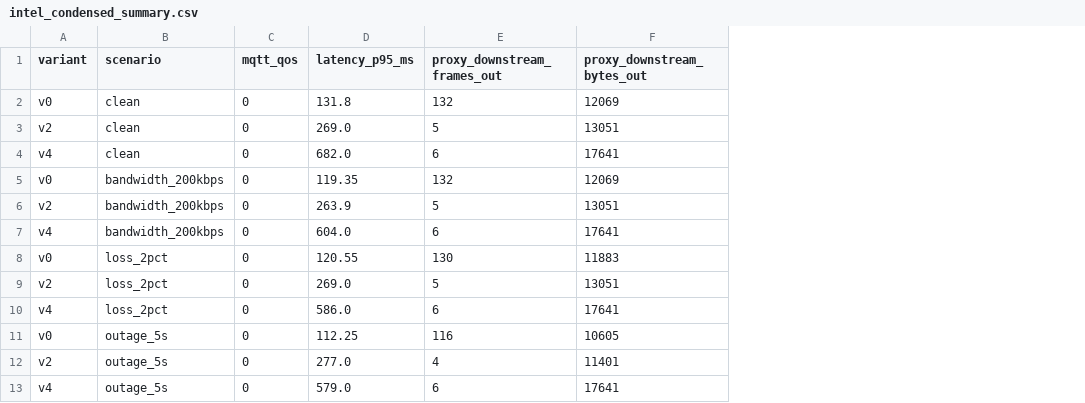
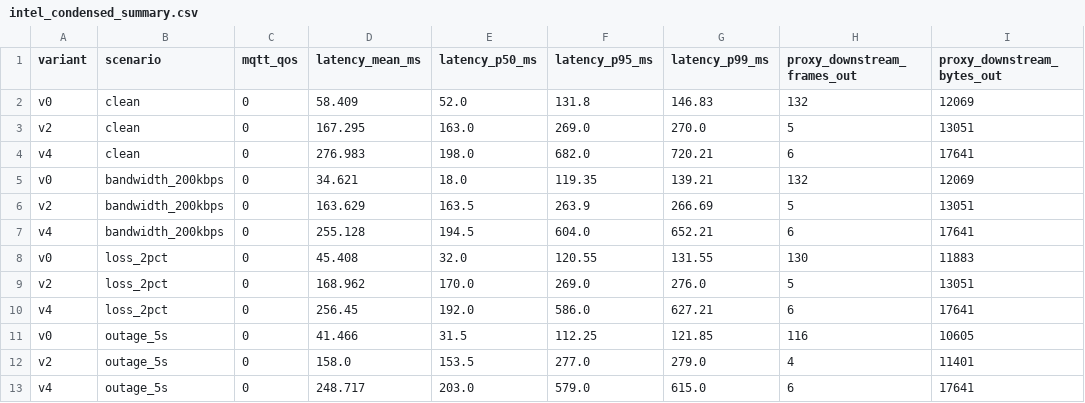
Before and after one commit to AJMSD/Agrasandhani, a CSV file: report/assets/tables/intel_condensed_summary.csv, drawn as a sheet; only a part is shown; the diff names each change by its address in the sheet, - before the commit and + after, or states it on an @@ line.

```diff
--- a/report/assets/tables/intel_condensed_summary.csv
+++ b/report/assets/tables/intel_condensed_summary.csv
+column D (latency_mean_ms), rows 2-13: 58.409 | 167.295 | 276.983 | 34.621 | 163.629 | 255.128 | 45.408 | 168.962 | 256.45 | 41.466 | 158.0 | 248.717
+column E (latency_p50_ms), rows 2-13: 52.0 | 163.0 | 198.0 | 18.0 | 163.5 | 194.5 | 32.0 | 170.0 | 192.0 | 31.5 | 153.5 | 203.0
+column G (latency_p99_ms), rows 2-13: 146.83 | 270.0 | 720.21 | 139.21 | 266.69 | 652.21 | 131.55 | 276.0 | 627.21 | 121.85 | 279.0 | 615.0
```
Also changed, not shown: report/assets/tables/intel_bandwidth_vs_v0.csv, report/assets/tables/intel_main_summary_table.csv, 15 other files.
